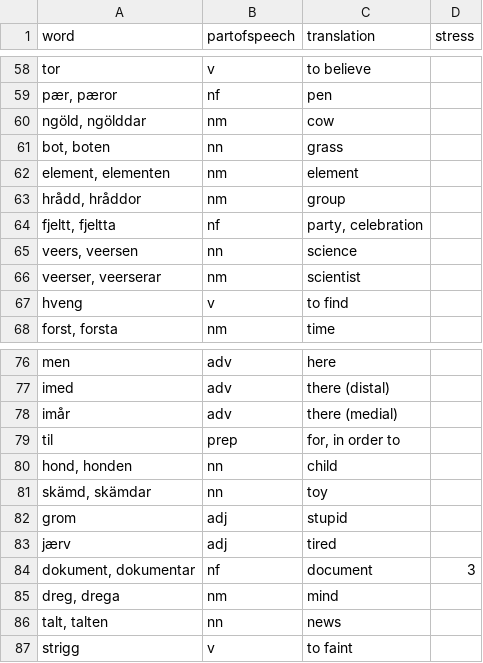
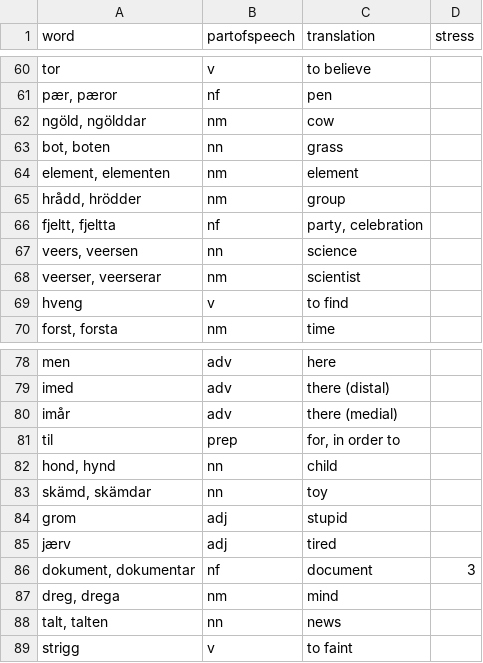
Before and after one commit to roelchristian/niklorsk, a CSV file: vocabulary/vocabulary.csv, drawn as a sheet; only a part is shown, gaps mark what is left out; the diff covers the shown part only.

```diff
--- a/vocabulary/vocabulary.csv
+++ b/vocabulary/vocabulary.csv
@@ -62,3 +64,3 @@ bot, boten;nn;grass;
 element, elementen;nm;element;
-hrådd, hråddor;nm;group;
+hrådd, hrödder;nm;group;
 fjeltt, fjeltta;nf;party, celebration;
@@ -79,3 +81,3 @@ imår;adv;there (medial);
 til;prep;for, in order to;
-hond, honden;nn;child;
+hond, hynd;nn;child;
 skämd, skämdar;nn;toy;
```
Also changed, not shown: 4 added rows, 1 removed row and 6 edited cells elsewhere in this file, 3 other files.
